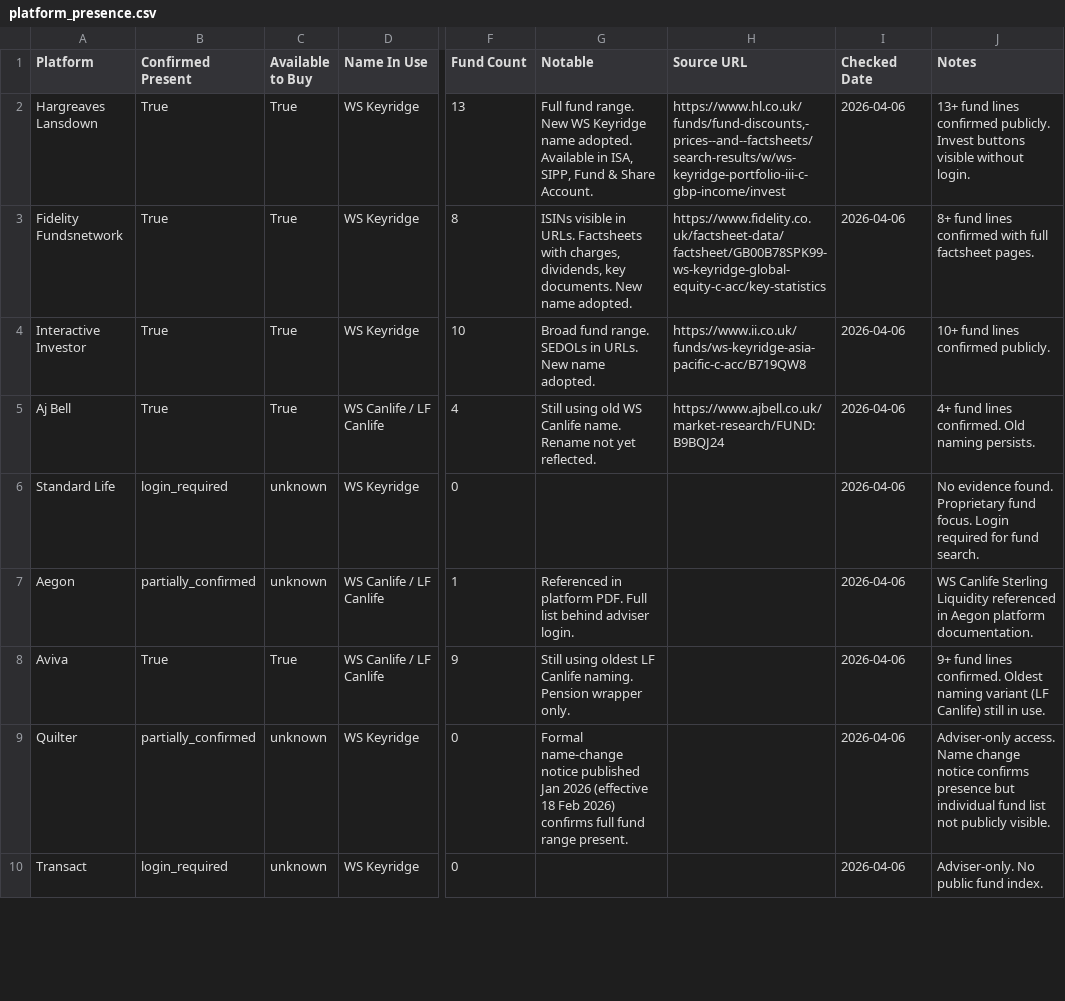
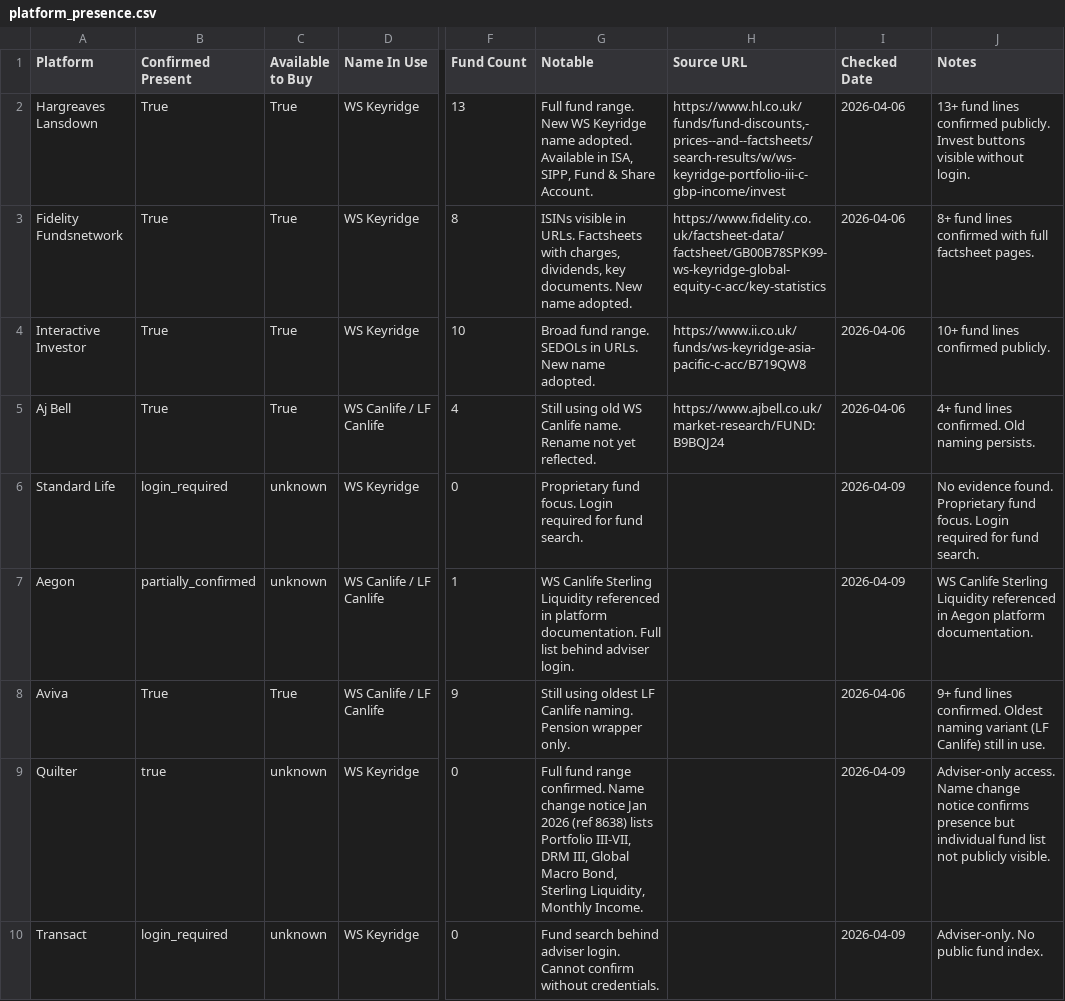
Before and after one commit to kmarchoud/FS-Agentic-Data-Infrastructure, a CSV file: data/Platforms/platform_presence.csv, drawn as a sheet; only a part is shown, gaps mark what is left out; the diff covers the shown part only; the diff names each change by its address in the sheet, - before the commit and + after, or states it on an @@ line.

Commit message:
Platform check: Quilter confirmed (full fund range), Aegon partially confirmed. Transact/Nucleus/Parmenion/Standard Life login required.

```diff
--- a/data/Platforms/platform_presence.csv
+++ b/data/Platforms/platform_presence.csv
-G6 (Notable): (empty)
+G6 (Notable): Proprietary fund focus. Login required for fund search.
-I6:I7 (Checked Date): 2026-04-06
+I6:I7 (Checked Date): 2026-04-09
-G7 (Notable): Referenced in platform PDF. Full list…
+G7 (Notable): WS Canlife Sterling Liquidity referenced in platform documentation. Full list…
-B9 (Confirmed Present): partially_confirmed
+B9 (Confirmed Present): true
-G9 (Notable): Formal name-change notice published Jan 2026 (effective 18 Feb 2026) confirms full fund range present.
+G9 (Notable): Full fund range confirmed. Name change notice Jan 2026 (ref 8638) lists Portfolio III-VII, DRM III, Global Macro Bond, Sterling Liquidity, Monthly Income.
-I9:I10 (Checked Date): 2026-04-06
+I9:I10 (Checked Date): 2026-04-09
-G10 (Notable): (empty)
+G10 (Notable): Fund search behind adviser login. Cannot confirm without credentials.
```
Also changed, not shown: 4 edited cells elsewhere in this file, 1 other file.
